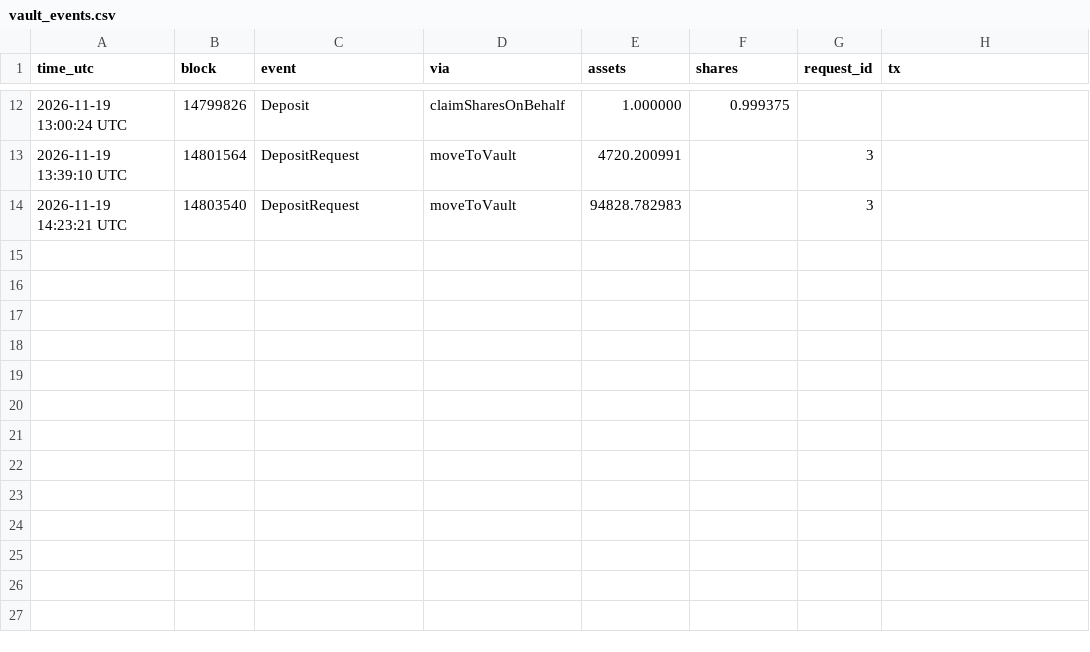
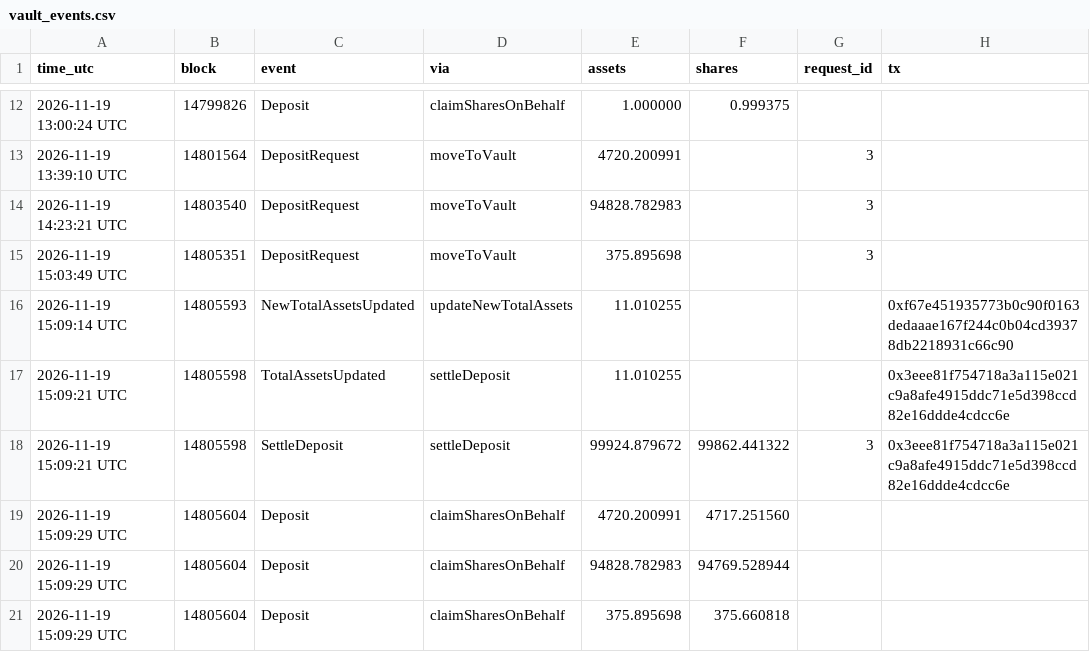
Before and after one commit to hansonhan0520-lang/rayls-verify, a CSV file: 2026-11-vault-walkthrough/data/vault_events.csv, drawn as a sheet; only a part is shown, gaps mark what is left out; the diff names each change by its address in the sheet, - before the commit and + after, or states it on an @@ line.

```diff
--- a/2026-11-vault-walkthrough/data/vault_events.csv
+++ b/2026-11-vault-walkthrough/data/vault_events.csv
+row 15: 2026-11-19 15:03:49 UTC | 14805351 | DepositRequest | moveToVault | 375.895698 |  | 3
+row 16: 2026-11-19 15:09:14 UTC | 14805593 | NewTotalAssetsUpdated | updateNewTotalAssets | 11.010255 |  |  | 0xf67e451935773b0c90f0163dedaaae167f244c0b04cd39378db2218931c66c90
+row 17: 2026-11-19 15:09:21 UTC | 14805598 | TotalAssetsUpdated | settleDeposit | 11.010255 |  |  | 0x3eee81f754718a3a115e021c9a8afe4915ddc71e5d398ccd82e16ddde4cdcc6e
+row 18: 2026-11-19 15:09:21 UTC | 14805598 | SettleDeposit | settleDeposit | 99924.879672 | 99862.441322 | 3 | 0x3eee81f754718a3a115e021c9a8afe4915ddc71e5d398ccd82e16ddde4cdcc6e
+row 19: 2026-11-19 15:09:29 UTC | 14805604 | Deposit | claimSharesOnBehalf | 4720.200991 | 4717.251560
+row 20: 2026-11-19 15:09:29 UTC | 14805604 | Deposit | claimSharesOnBehalf | 94828.782983 | 94769.528944
+row 21: 2026-11-19 15:09:29 UTC | 14805604 | Deposit | claimSharesOnBehalf | 375.895698 | 375.660818
```
Also changed, not shown: 2026-11-vault-walkthrough/data/fund_events.csv, 3 other files.
